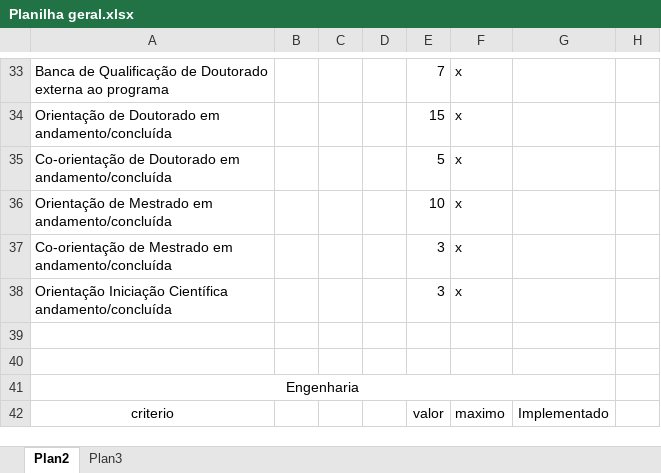
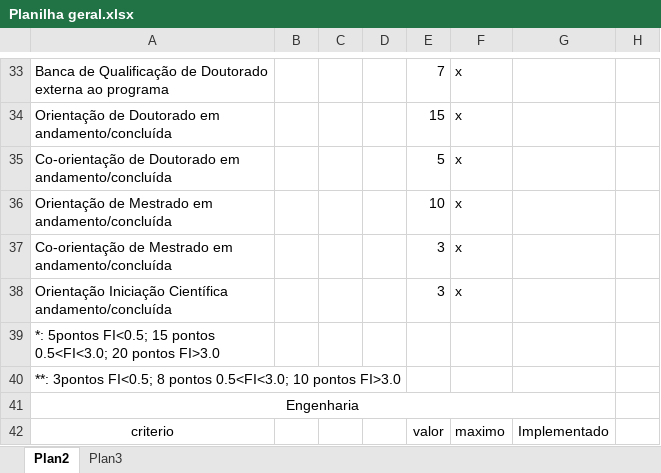
Before and after one commit to weltonah/LattesNetbeans, an Excel workbook: Planilha geral.xlsx, sheet Plan2, drawn as a sheet; only a part is shown, gaps mark what is left out; values as stored, in another font and other column widths than the file's, no borders; the diff names each change by its address in the sheet, - before the commit and + after, or states it on an @@ line.

```diff
--- a/Planilha geral.xlsx (sheet Plan2)
+++ b/Planilha geral.xlsx (sheet Plan2)
-A39: (empty)
+A39: *: 5pontos FI<0.5; 15 pontos 0.5<FI<3.0; 20 pontos FI>3.0
-A40: (empty)
+A40: **: 3pontos FI<0.5; 8 pontos 0.5<FI<3.0; 10 pontos FI>3.0
```
Also changed, not shown: 16 other files.
